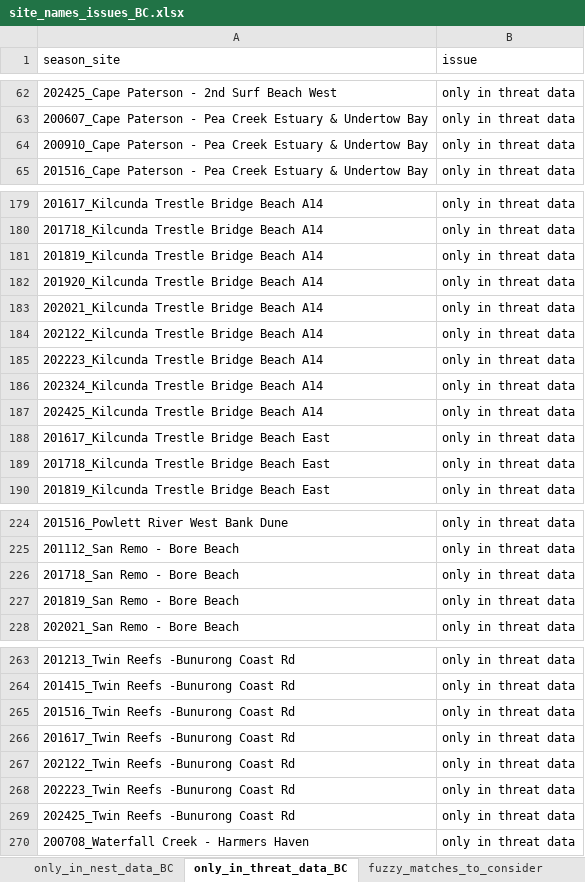
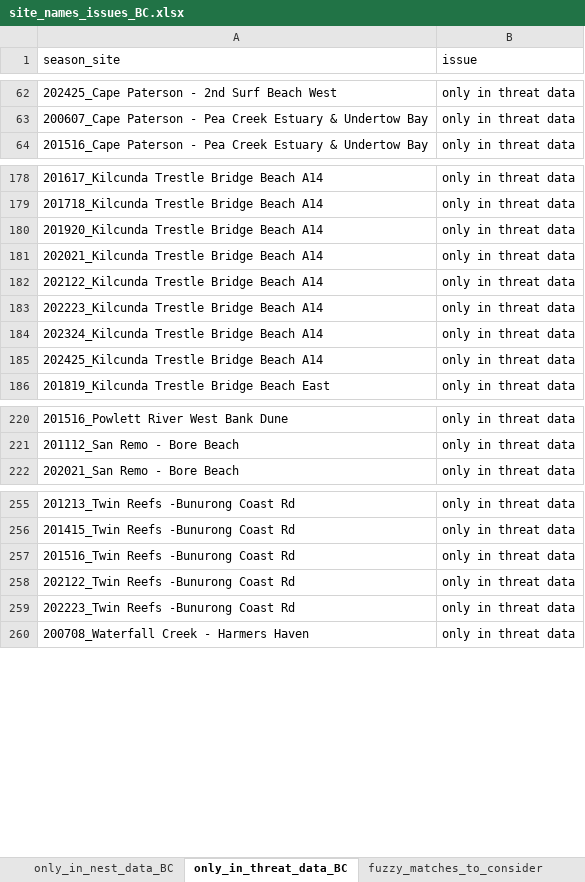
Before and after one commit to leberhartphillips/hooded_plover_demography, an Excel workbook: data/nest_issues_commented/site_names_issues_BC.xlsx, sheet only_in_threat_data_BC, drawn as a sheet; only a part is shown, gaps mark what is left out; values as stored, in another font and other column widths than the file's, no borders; the diff covers the shown part only; the diff names each change by its address in the sheet, - before the commit and + after, or states it on an @@ line.

```diff
--- a/data/nest_issues_commented/site_names_issues_BC.xlsx (sheet only_in_threat_data_BC)
+++ b/data/nest_issues_commented/site_names_issues_BC.xlsx (sheet only_in_threat_data_BC)
-row 64: 200910_Cape Paterson - Pea Creek Estuary & Undertow Bay | only in threat data
-row 181: 201819_Kilcunda Trestle Bridge Beach A14 | only in threat data
-row 188: 201617_Kilcunda Trestle Bridge Beach East | only in threat data
-row 189: 201718_Kilcunda Trestle Bridge Beach East | only in threat data
-row 226: 201718_San Remo - Bore Beach | only in threat data
-row 227: 201819_San Remo - Bore Beach | only in threat data
-row 266: 201617_Twin Reefs -Bunurong Coast Rd | only in threat data
-row 269: 202425_Twin Reefs -Bunurong Coast Rd | only in threat data
```
Also changed, not shown: 2 removed rows elsewhere in this sheet, sheet fuzzy_matches_to_consider, sheet only_in_nest_data_BC, data/nest_issues_commented/site_names_issues_BSC.xlsx, data/nest_issues_commented/site_names_issues_FP.xlsx, 13 other files.
